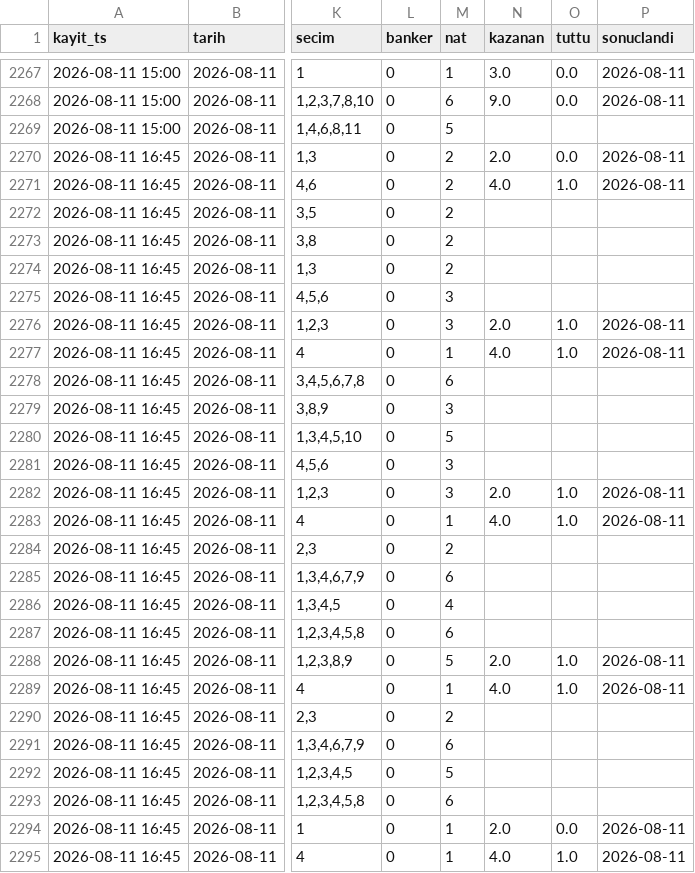
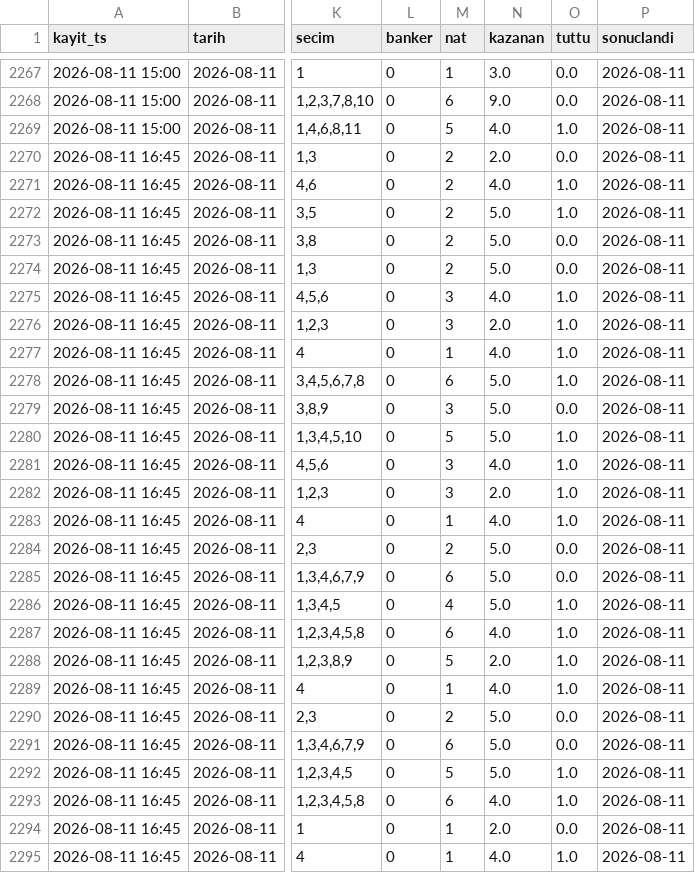
Before and after one commit to umut19171917/at-tjk-sistem, a CSV file: veri/altili_kupon.csv, drawn as a sheet; only a part is shown, gaps mark what is left out; the diff covers the shown part only; the diff names each change by its address in the sheet, - before the commit and + after, or states it on an @@ line.

```diff
--- a/veri/altili_kupon.csv
+++ b/veri/altili_kupon.csv
-N2269 (kazanan): (empty)
+N2269 (kazanan): 4.0
-O2269 (tuttu): (empty)
+O2269 (tuttu): 1.0
-P2269 (sonuclandi): (empty)
+P2269 (sonuclandi): 2026-08-11
-N2272:N2274 (kazanan): (empty)
+N2272:N2274 (kazanan): 5.0
-O2272 (tuttu): (empty)
+O2272 (tuttu): 1.0
-P2272:P2275 (sonuclandi): (empty)
+P2272:P2275 (sonuclandi): 2026-08-11
-O2273:O2274 (tuttu): (empty)
+O2273:O2274 (tuttu): 0.0
-N2275 (kazanan): (empty)
+N2275 (kazanan): 4.0
-O2275 (tuttu): (empty)
+O2275 (tuttu): 1.0
-N2278:N2280 (kazanan): (empty)
+N2278:N2280 (kazanan): 5.0
-O2278 (tuttu): (empty)
+O2278 (tuttu): 1.0
-P2278:P2281 (sonuclandi): (empty)
+P2278:P2281 (sonuclandi): 2026-08-11
-O2279 (tuttu): (empty)
+O2279 (tuttu): 0.0
-O2280:O2281 (tuttu): (empty)
+O2280:O2281 (tuttu): 1.0
-N2281 (kazanan): (empty)
+N2281 (kazanan): 4.0
-N2284:N2286 (kazanan): (empty)
+N2284:N2286 (kazanan): 5.0
-O2284:O2285 (tuttu): (empty)
+O2284:O2285 (tuttu): 0.0
-P2284:P2287 (sonuclandi): (empty)
+P2284:P2287 (sonuclandi): 2026-08-11
-O2286:O2287 (tuttu): (empty)
+O2286:O2287 (tuttu): 1.0
-N2287 (kazanan): (empty)
+N2287 (kazanan): 4.0
-N2290:N2292 (kazanan): (empty)
+N2290:N2292 (kazanan): 5.0
-O2290:O2291 (tuttu): (empty)
+O2290:O2291 (tuttu): 0.0
-P2290:P2293 (sonuclandi): (empty)
+P2290:P2293 (sonuclandi): 2026-08-11
-O2292:O2293 (tuttu): (empty)
+O2292:O2293 (tuttu): 1.0
-N2293 (kazanan): (empty)
+N2293 (kazanan): 4.0
```
Also changed, not shown: 114 edited cells elsewhere in this file, veri/altili_temettu.csv, veri/defter.csv, 6 other files.
